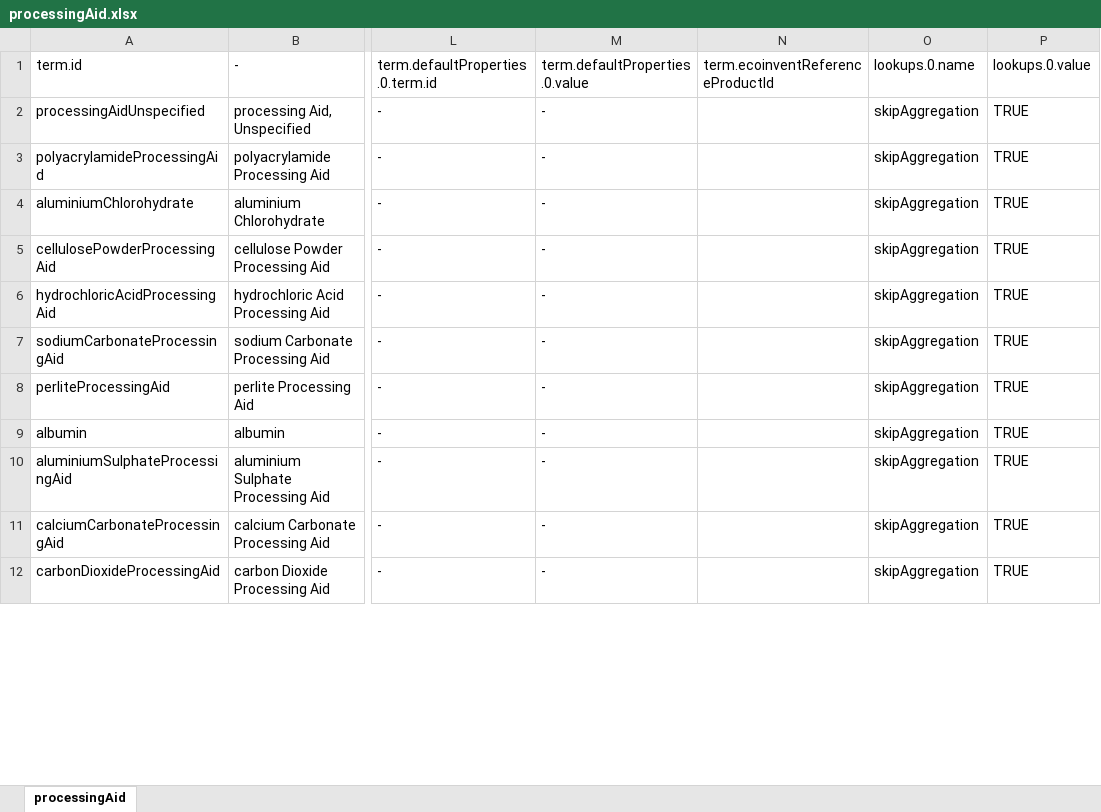
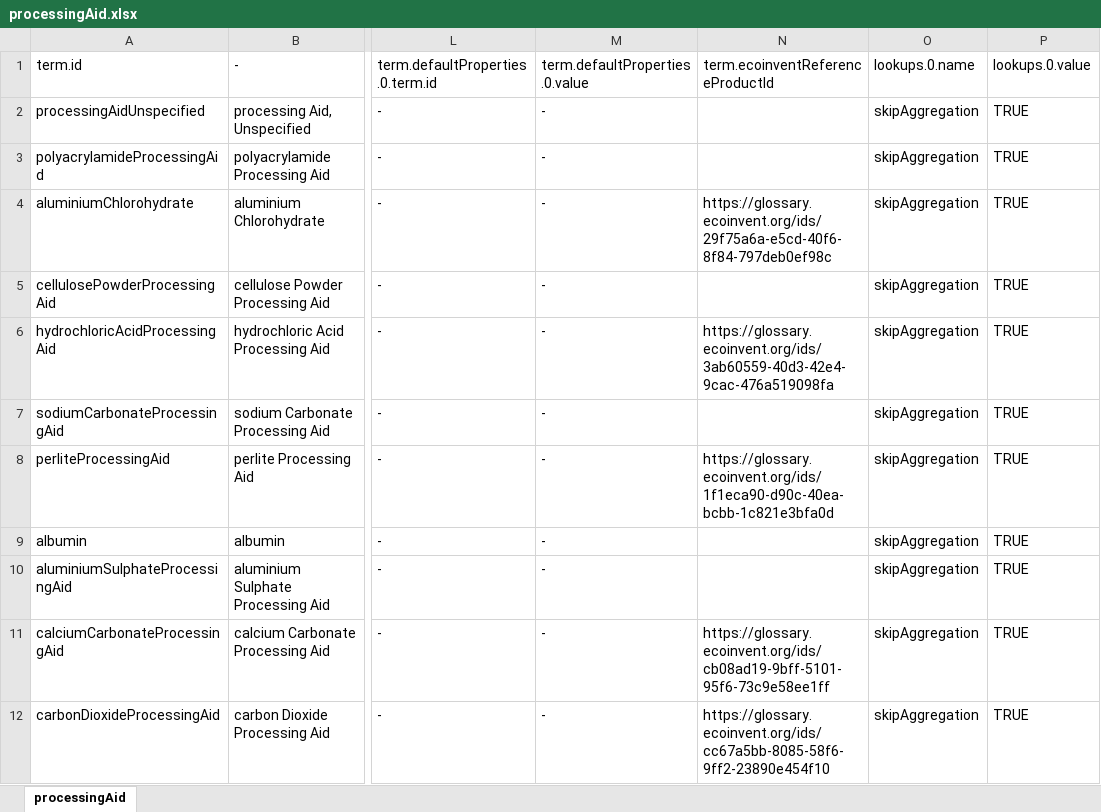
Before and after one commit to brightway-lca/ecolexicon_2023, an Excel workbook: data/hestia/processingAid.xlsx, sheet processingAid, drawn as a sheet; only a part is shown, gaps mark what is left out; values as stored, in another font and other column widths than the file's, no cell formats; the diff covers the shown part only; the diff names each change by its address in the sheet, - before the commit and + after, or states it on an @@ line.

Commit message:
feedfood, org. fert, processing aid

```diff
--- a/data/hestia/processingAid.xlsx (sheet processingAid)
+++ b/data/hestia/processingAid.xlsx (sheet processingAid)
-N4 (term.ecoinventReferenceProductId): (empty)
+N4 (term.ecoinventReferenceProductId): https://glossary.ecoinvent.org/ids/29f75a6a-e5cd-40f6-8f84-797deb0ef98c
-N6 (term.ecoinventReferenceProductId): (empty)
+N6 (term.ecoinventReferenceProductId): https://glossary.ecoinvent.org/ids/3ab60559-40d3-42e4-9cac-476a519098fa
-N8 (term.ecoinventReferenceProductId): (empty)
+N8 (term.ecoinventReferenceProductId): https://glossary.ecoinvent.org/ids/1f1eca90-d90c-40ea-bcbb-1c821e3bfa0d
-N11 (term.ecoinventReferenceProductId): (empty)
+N11 (term.ecoinventReferenceProductId): https://glossary.ecoinvent.org/ids/cb08ad19-9bff-5101-95f6-73c9e58ee1ff
-N12 (term.ecoinventReferenceProductId): (empty)
+N12 (term.ecoinventReferenceProductId): https://glossary.ecoinvent.org/ids/cc67a5bb-8085-58f6-9ff2-23890e454f10
```
Also changed, not shown: 8 edited cells elsewhere in this sheet, cell formats, data/hestia/feedFoodAdditive.xlsx, data/hestia/organicFertiliser.xlsx, 6 other files.
